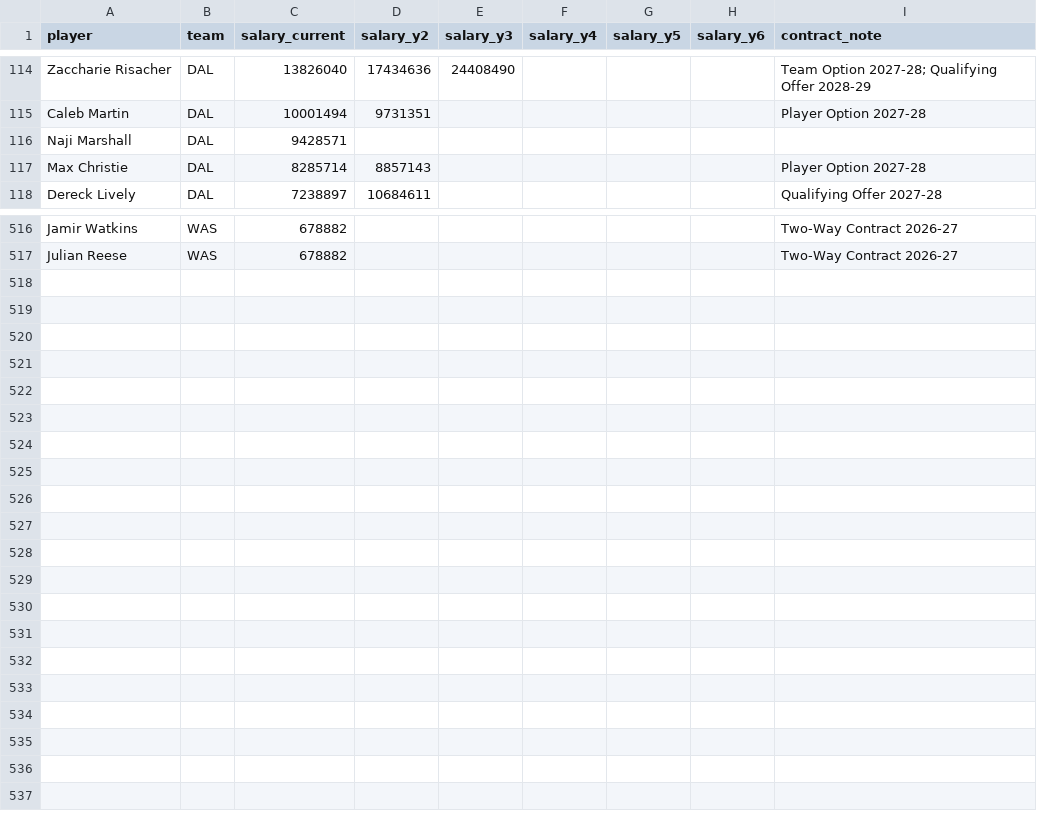
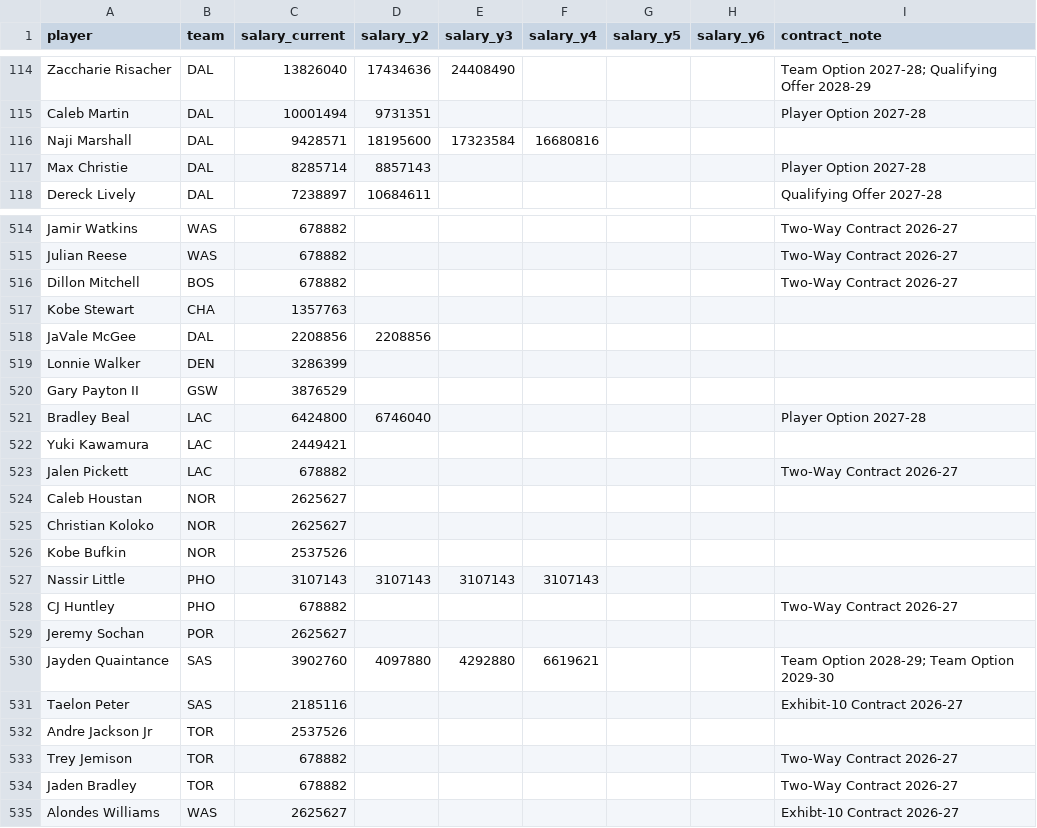
Before and after one commit to fantasyhoopsedge/hoopsedge-site, a CSV file: data/nba-salaries/current.csv, drawn as a sheet; only a part is shown, gaps mark what is left out; the diff covers the shown part only.

```diff
--- a/data/nba-salaries/current.csv
+++ b/data/nba-salaries/current.csv
@@ -115,3 +115,3 @@ Zaccharie Risacher,DAL,13826040,17434636,24408490,,,,Team Option 2027-28; Qualif
 Caleb Martin,DAL,10001494,9731351,,,,,Player Option 2027-28
-Naji Marshall,DAL,9428571,,,,,,
+Naji Marshall,DAL,9428571,18195600,17323584,16680816,,,
 Max Christie,DAL,8285714,8857143,,,,,Player Option 2027-28
@@ -517 +515,21 @@ Jamir Watkins,WAS,678882,,,,,,Two-Way Contract 2026-27
 Julian Reese,WAS,678882,,,,,,Two-Way Contract 2026-27
+Dillon Mitchell,BOS,678882,,,,,,Two-Way Contract 2026-27
+Kobe Stewart,CHA,1357763,,,,,,
+JaVale McGee,DAL,2208856,2208856,,,,,
+Lonnie Walker,DEN,3286399,,,,,,
+Gary Payton II,GSW,3876529,,,,,,
+Bradley Beal,LAC,6424800,6746040,,,,,Player Option 2027-28
+Yuki Kawamura,LAC,2449421,,,,,,
+Jalen Pickett,LAC,678882,,,,,,Two-Way Contract 2026-27
+Caleb Houstan,NOR,2625627,,,,,,
+Christian Koloko,NOR,2625627,,,,,,
+Kobe Bufkin,NOR,2537526,,,,,,
+Nassir Little,PHO,3107143,3107143,3107143,3107143,,,
+CJ Huntley,PHO,678882,,,,,,Two-Way Contract 2026-27
+Jeremy Sochan,POR,2625627,,,,,,
+Jayden Quaintance,SAS,3902760,4097880,4292880,6619621,,,Team Option 2028-29; Team Option 2029-30
+Taelon Peter,SAS,2185116,,,,,,Exhibit-10 Contract 2026-27
+Andre Jackson Jr,TOR,2537526,,,,,,
+Trey Jemison,TOR,678882,,,,,,Two-Way Contract 2026-27
+Jaden Bradley,TOR,678882,,,,,,Two-Way Contract 2026-27
+Alondes Williams,WAS,2625627,,,,,,Exhibt-10 Contract 2026-27
```
Also changed, not shown: 2 removed rows and 38 edited cells elsewhere in this file, data/nba-rosters/2026-27.csv.
